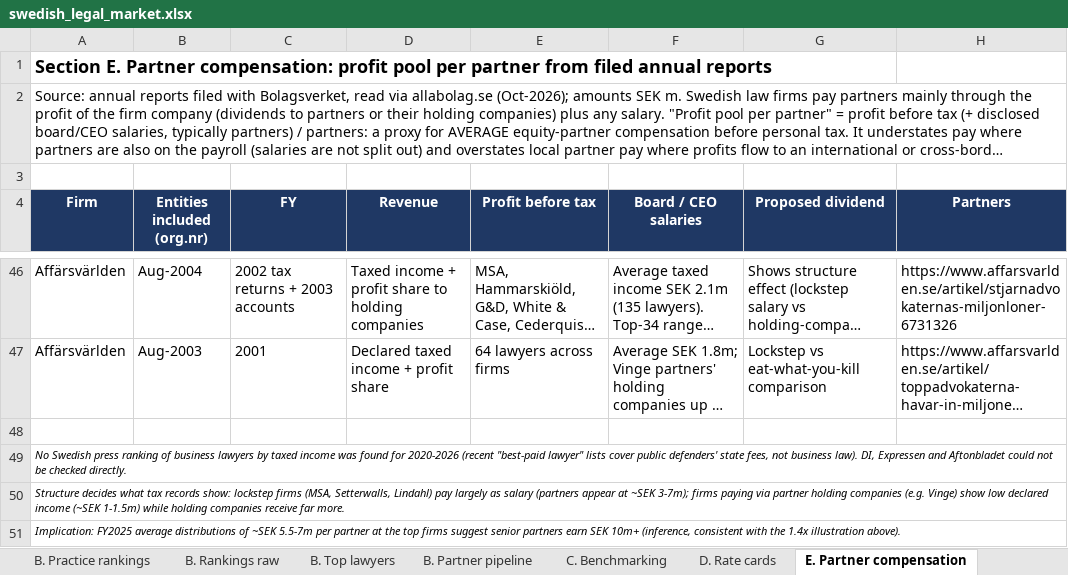
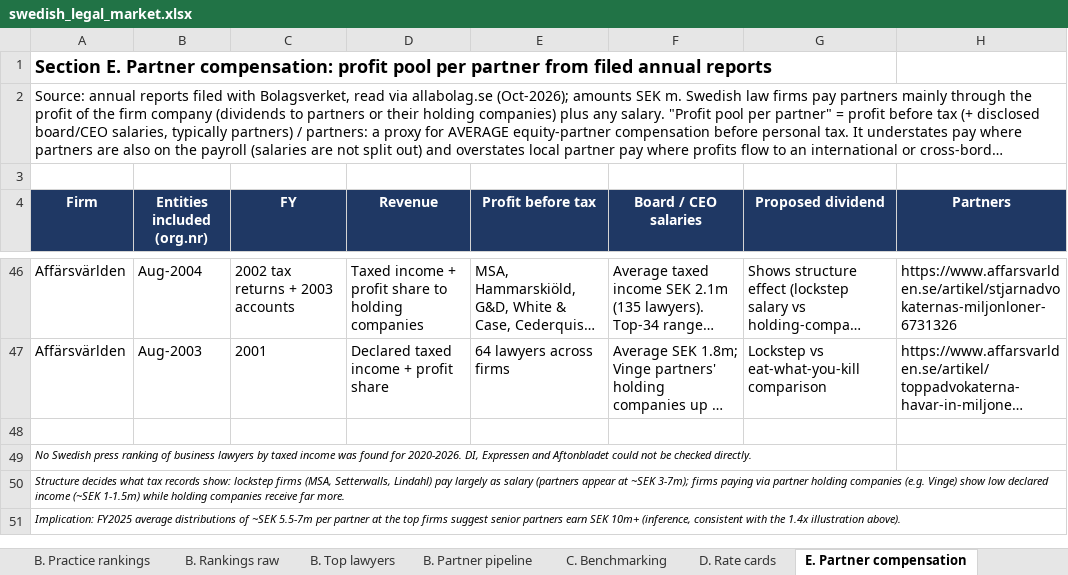
Before and after one commit to tgeraghty23/Database, an Excel workbook: research/swedish_legal_market.xlsx, sheet E. Partner compensation, drawn as a sheet; only a part is shown, gaps mark what is left out; long unchanged cells end in …; values as stored, in another font and other column widths than the file's, no borders; the diff names each change by its address in the sheet, - before the commit and + after, or states it on an @@ line.

```diff
--- a/research/swedish_legal_market.xlsx (sheet E. Partner compensation)
+++ b/research/swedish_legal_market.xlsx (sheet E. Partner compensation)
-A49 (Firm): …found for 2020-2026 (recent "best-paid lawyer" lists cover public defenders' state fees, not business law). DI, Expressen…
+A49 (Firm): …found for 2020-2026. DI, Expressen…
```
Also changed, not shown: sheet A. Nordic market, sheet D. Rate cards, 6 other files.
